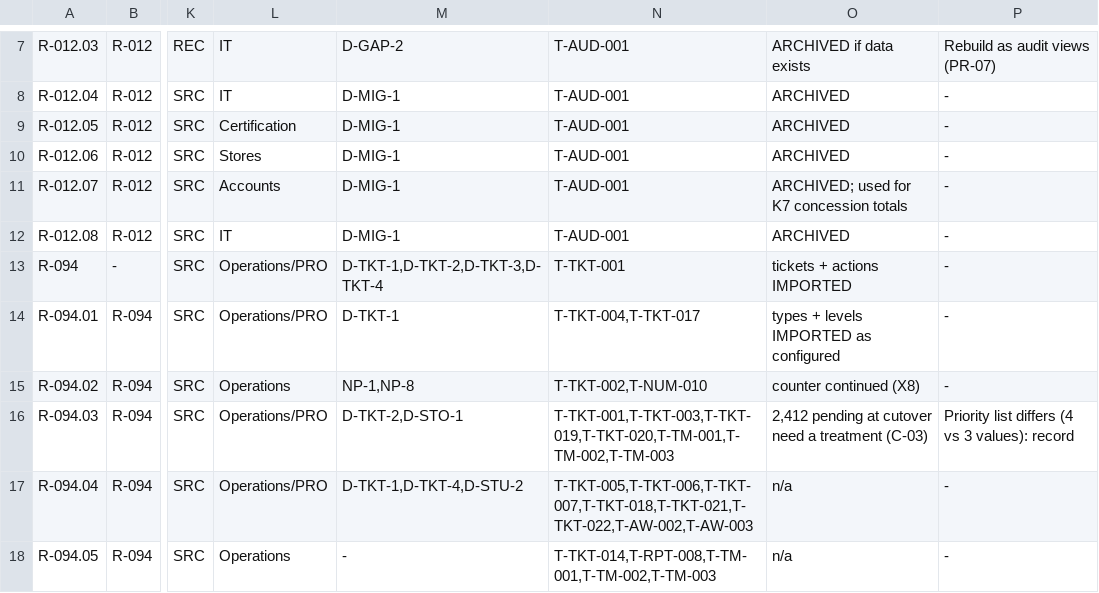
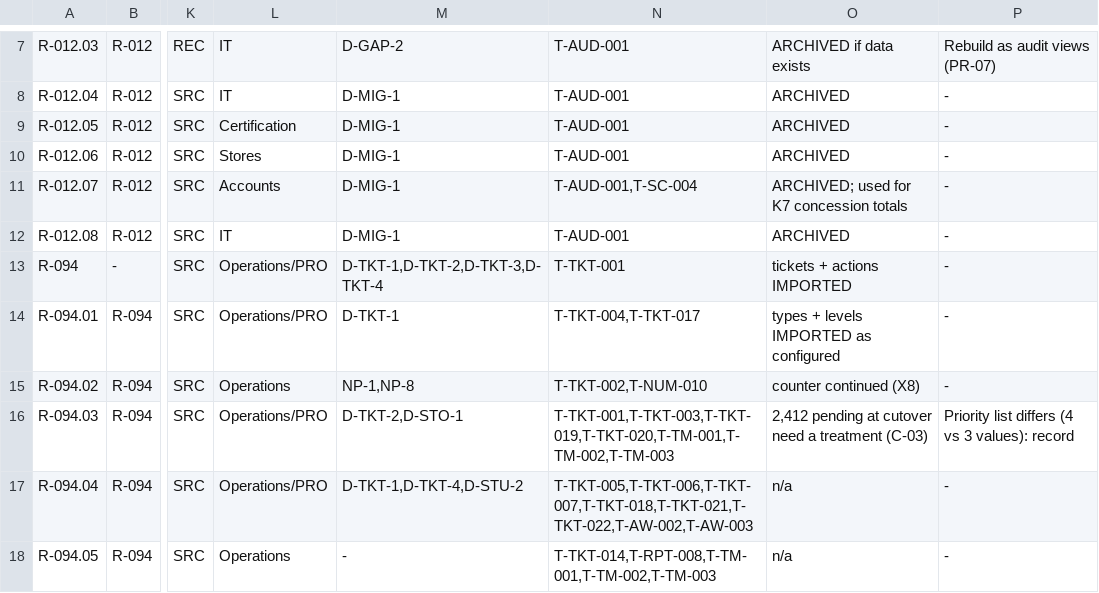
Before and after one commit to imkirit0/GEMS_OMNIX, a TSV file: docs/audit/data/matrix-04-logs-tickets-exams-supply.tsv, drawn as a sheet; only a part is shown, gaps mark what is left out; the diff names each change by its address in the sheet, - before the commit and + after, or states it on an @@ line.

```diff
--- a/docs/audit/data/matrix-04-logs-tickets-exams-supply.tsv
+++ b/docs/audit/data/matrix-04-logs-tickets-exams-supply.tsv
-N11: T-AUD-001
+N11: T-AUD-001,T-SC-004
```
Also changed, not shown: docs/audit/02-requirements-traceability-matrix.csv, docs/audit/data/matrix-05-fees-nonacad-crm-hrms-api.tsv, 26 other files.
